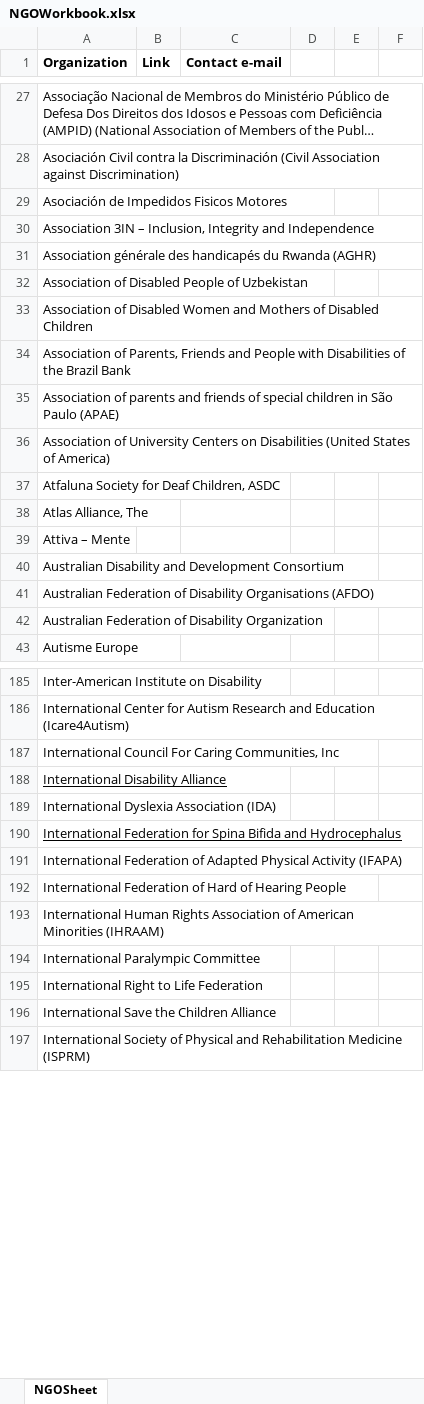
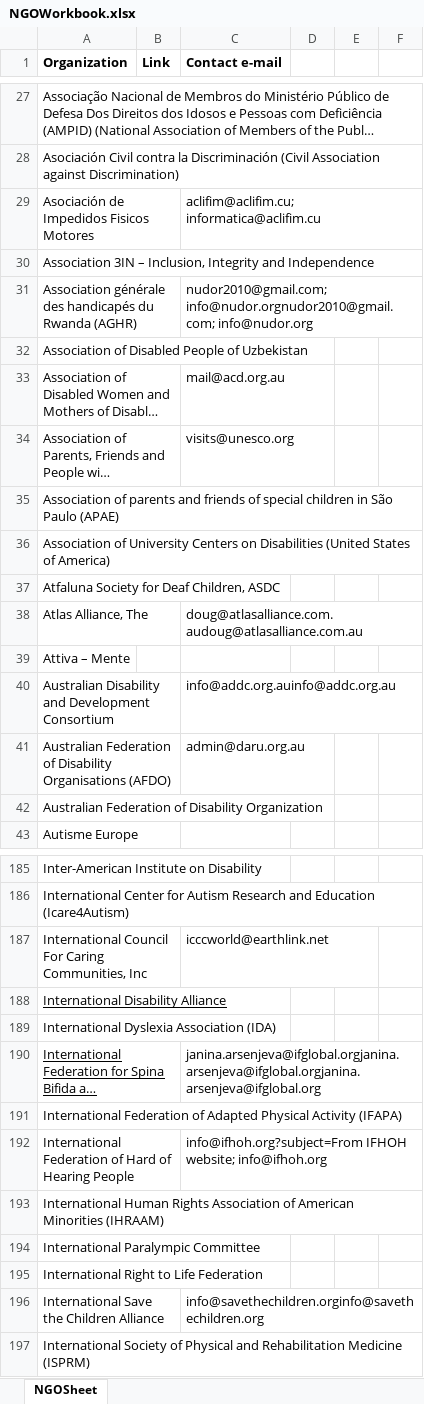
Before and after one commit to ShoryuDZ/NGOScraper, an Excel workbook: NGOWorkbook.xlsx, sheet NGOSheet, drawn as a sheet; only a part is shown, gaps mark what is left out; long unchanged cells end in …; values as stored, in another font and other column widths than the file's, no borders; the diff covers the shown part only; the diff names each change by its address in the sheet, - before the commit and + after, or states it on an @@ line.

```diff
--- a/NGOWorkbook.xlsx (sheet NGOSheet)
+++ b/NGOWorkbook.xlsx (sheet NGOSheet)
-C29 (Contact e-mail): (empty)
+C29 (Contact e-mail): aclifim@aclifim.cu; informatica@aclifim.cu
-C31 (Contact e-mail): (empty)
+C31 (Contact e-mail): nudor2010@gmail.com; info@nudor.orgnudor2010@gmail.com; info@nudor.org
-C33 (Contact e-mail): (empty)
+C33 (Contact e-mail): mail@acd.org.au
-C34 (Contact e-mail): (empty)
+C34 (Contact e-mail): visits@unesco.org
-C38 (Contact e-mail): (empty)
+C38 (Contact e-mail): doug@atlasalliance.com.audoug@atlasalliance.com.au
-C40 (Contact e-mail): (empty)
+C40 (Contact e-mail): info@addc.org.auinfo@addc.org.au
-C41 (Contact e-mail): (empty)
+C41 (Contact e-mail): admin@daru.org.au
-C187 (Contact e-mail): (empty)
+C187 (Contact e-mail): icccworld@earthlink.net
-C190 (Contact e-mail): (empty)
+C190 (Contact e-mail): janina.arsenjeva@ifglobal.orgjanina.arsenjeva@ifglobal.orgjanina.arsenjeva@ifglobal.org
-C192 (Contact e-mail): (empty)
+C192 (Contact e-mail): info@ifhoh.org?subject=From IFHOH website; info@ifhoh.org
-C196 (Contact e-mail): (empty)
+C196 (Contact e-mail): info@savethechildren.orginfo@savethechildren.org
```
Also changed, not shown: 42 edited cells elsewhere in this sheet, 2 other files.
